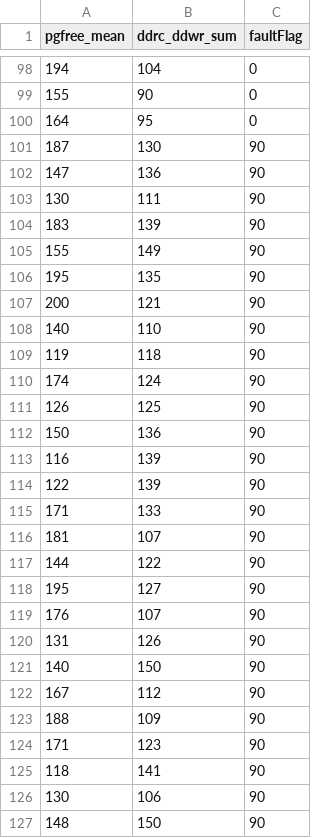
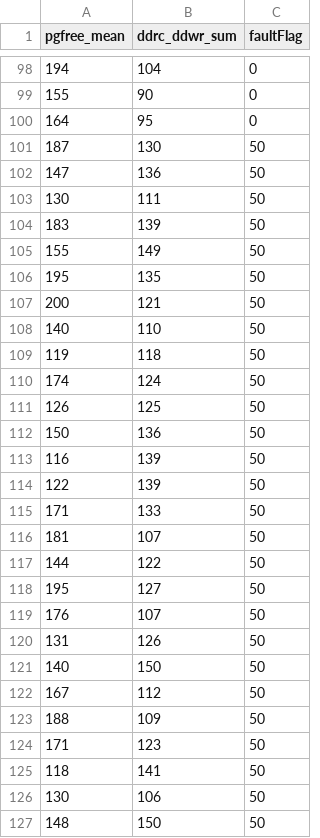
Before and after one commit to lyhxiangyang/huaweicode-10-26, a CSV file: lyh/5.模型训练/model_grapes.csv, drawn as a sheet; only a part is shown, gaps mark what is left out; the diff covers the shown part only.

```diff
--- a/lyh/5.模型训练/model_grapes.csv
+++ b/lyh/5.模型训练/model_grapes.csv
@@ -100,28 +100,28 @@ pgfree_mean,ddrc_ddwr_sum,faultFlag
 164,95,0
-187,130,90
-147,136,90
-130,111,90
-183,139,90
-155,149,90
-195,135,90
-200,121,90
-140,110,90
-119,118,90
-174,124,90
-126,125,90
-150,136,90
-116,139,90
-122,139,90
-171,133,90
-181,107,90
-144,122,90
-195,127,90
-176,107,90
-131,126,90
-140,150,90
-167,112,90
-188,109,90
-171,123,90
-118,141,90
-130,106,90
-148,150,90
+187,130,50
+147,136,50
+130,111,50
+183,139,50
+155,149,50
+195,135,50
+200,121,50
+140,110,50
+119,118,50
+174,124,50
+126,125,50
+150,136,50
+116,139,50
+122,139,50
+171,133,50
+181,107,50
+144,122,50
+195,127,50
+176,107,50
+131,126,50
+140,150,50
+167,112,50
+188,109,50
+171,123,50
+118,141,50
+130,106,50
+148,150,50
```
Also changed, not shown: 74 edited cells elsewhere in this file, 3 other files.
